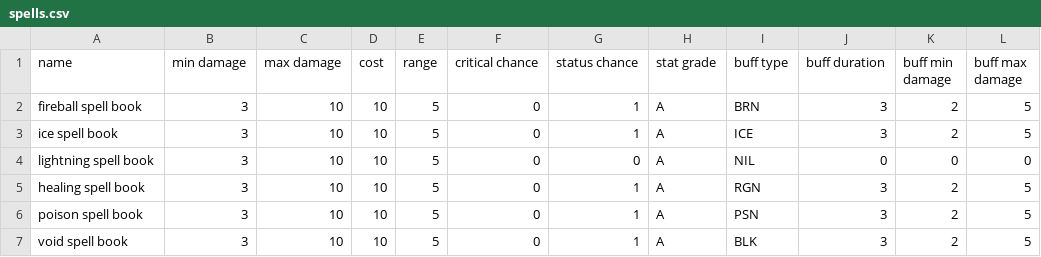
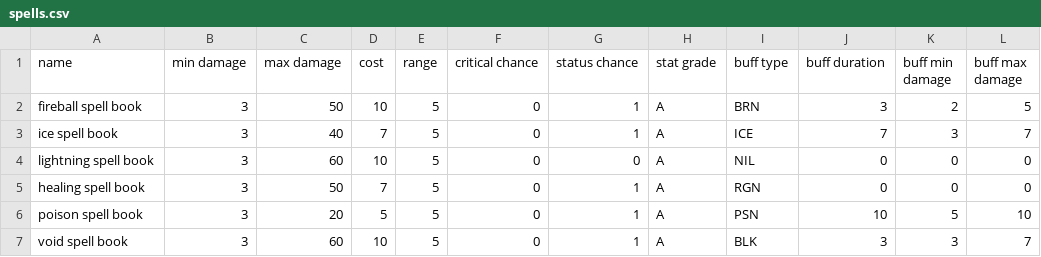
Before and after one commit to MarkSlayer456/CopyKnights, a CSV file: src/data/spells/spells.csv, drawn as a sheet.

Commit message:
pots now have collision and save properly, traps are now avoided by enemies, spells have been made different from each other

```diff
--- a/src/data/spells/spells.csv
+++ b/src/data/spells/spells.csv
@@ -1,7 +1,7 @@
 name,min damage,max damage,cost,range,critical chance,status chance,stat grade,buff type,buff duration,buff min damage,buff max damage
-fireball spell book,3,10,10,5,0,1,A,BRN,3,2,5
-ice spell book,3,10,10,5,0,1,A,ICE,3,2,5
-lightning spell book,3,10,10,5,0,0,A,NIL,0,0,0
-healing spell book,3,10,10,5,0,1,A,RGN,3,2,5
-poison spell book,3,10,10,5,0,1,A,PSN,3,2,5
-void spell book,3,10,10,5,0,1,A,BLK,3,2,5
+fireball spell book,3,50,10,5,0,1,A,BRN,3,2,5
+ice spell book,3,40,7,5,0,1,A,ICE,7,3,7
+lightning spell book,3,60,10,5,0,0,A,NIL,0,0,0
+healing spell book,3,50,7,5,0,1,A,RGN,0,0,0
+poison spell book,3,20,5,5,0,1,A,PSN,10,5,10
+void spell book,3,60,10,5,0,1,A,BLK,3,3,7
```
Also changed, not shown: 11 other files.
